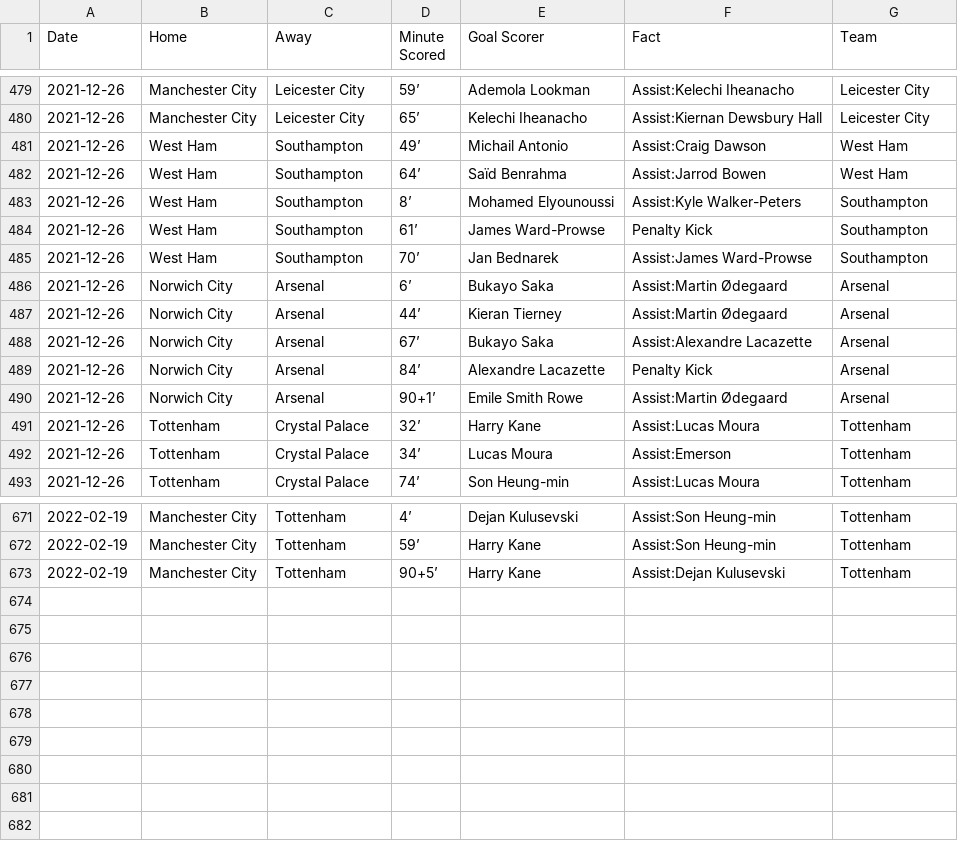
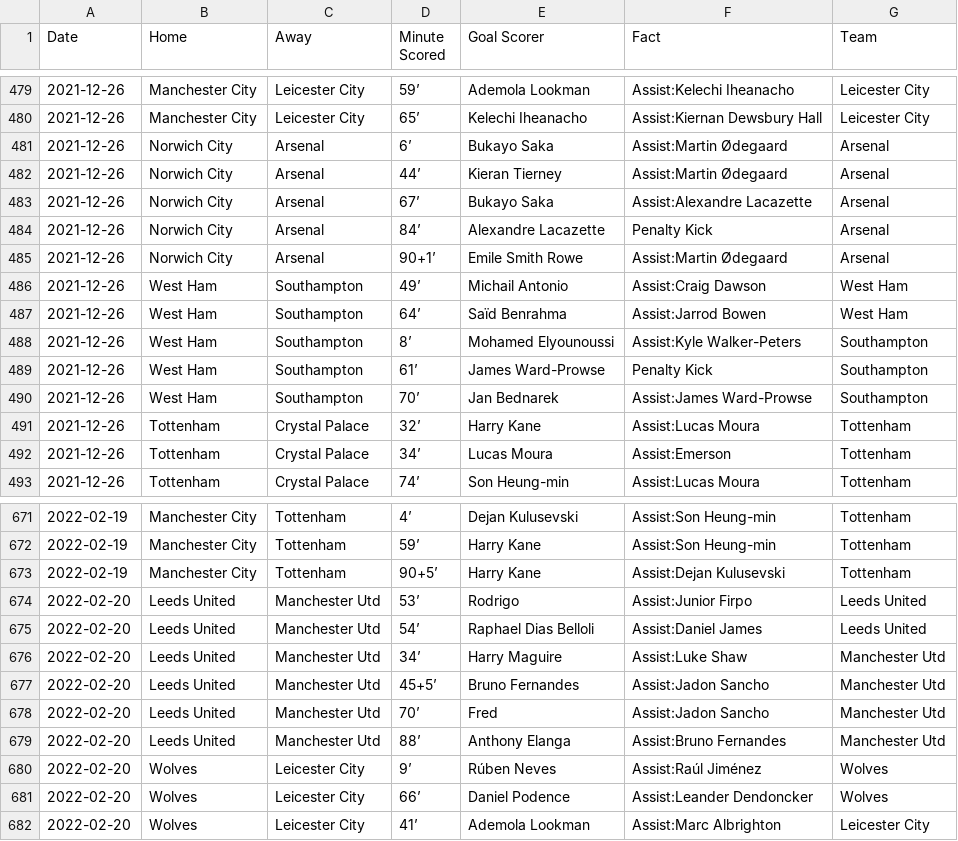
Before and after one commit to marvel308/marvel308.github.io, a CSV file: data.csv, drawn as a sheet; only a part is shown, gaps mark what is left out; the diff covers the shown part only.

```diff
--- a/data.csv
+++ b/data.csv
@@ -480,2 +480,7 @@ Date,Home,Away,Minute Scored,Goal Scorer,Fact,Team
 2021-12-26,Manchester City,Leicester City,65’,Kelechi Iheanacho,Assist:Kiernan Dewsbury Hall,Leicester City
+2021-12-26,Norwich City,Arsenal,6’,Bukayo Saka,Assist:Martin Ødegaard,Arsenal
+2021-12-26,Norwich City,Arsenal,44’,Kieran Tierney,Assist:Martin Ødegaard,Arsenal
+2021-12-26,Norwich City,Arsenal,67’,Bukayo Saka,Assist:Alexandre Lacazette,Arsenal
+2021-12-26,Norwich City,Arsenal,84’,Alexandre Lacazette,Penalty Kick,Arsenal
+2021-12-26,Norwich City,Arsenal,90+1’,Emile Smith Rowe,Assist:Martin Ødegaard,Arsenal
 2021-12-26,West Ham,Southampton,49’,Michail Antonio,Assist:Craig Dawson,West Ham
@@ -485,7 +490,2 @@ Date,Home,Away,Minute Scored,Goal Scorer,Fact,Team
 2021-12-26,West Ham,Southampton,70’,Jan Bednarek,Assist:James Ward-Prowse,Southampton
-2021-12-26,Norwich City,Arsenal,6’,Bukayo Saka,Assist:Martin Ødegaard,Arsenal
-2021-12-26,Norwich City,Arsenal,44’,Kieran Tierney,Assist:Martin Ødegaard,Arsenal
-2021-12-26,Norwich City,Arsenal,67’,Bukayo Saka,Assist:Alexandre Lacazette,Arsenal
-2021-12-26,Norwich City,Arsenal,84’,Alexandre Lacazette,Penalty Kick,Arsenal
-2021-12-26,Norwich City,Arsenal,90+1’,Emile Smith Rowe,Assist:Martin Ødegaard,Arsenal
 2021-12-26,Tottenham,Crystal Palace,32’,Harry Kane,Assist:Lucas Moura,Tottenham
@@ -673 +673,10 @@ Date,Home,Away,Minute Scored,Goal Scorer,Fact,Team
 2022-02-19,Manchester City,Tottenham,90+5’,Harry Kane,Assist:Dejan Kulusevski,Tottenham
+2022-02-20,Leeds United,Manchester Utd,53’,Rodrigo,Assist:Junior Firpo,Leeds United
+2022-02-20,Leeds United,Manchester Utd,54’,Raphael Dias Belloli,Assist:Daniel James,Leeds United
+2022-02-20,Leeds United,Manchester Utd,34’,Harry Maguire,Assist:Luke Shaw,Manchester Utd
+2022-02-20,Leeds United,Manchester Utd,45+5’,Bruno Fernandes,Assist:Jadon Sancho,Manchester Utd
+2022-02-20,Leeds United,Manchester Utd,70’,Fred,Assist:Jadon Sancho,Manchester Utd
+2022-02-20,Leeds United,Manchester Utd,88’,Anthony Elanga,Assist:Bruno Fernandes,Manchester Utd
+2022-02-20,Wolves,Leicester City,9’,Rúben Neves,Assist:Raúl Jiménez,Wolves
+2022-02-20,Wolves,Leicester City,66’,Daniel Podence,Assist:Leander Dendoncker,Wolves
+2022-02-20,Wolves,Leicester City,41’,Ademola Lookman,Assist:Marc Albrighton,Leicester City
```
Also changed, not shown: 8 moved rows elsewhere in this file, critical_data.csv.
